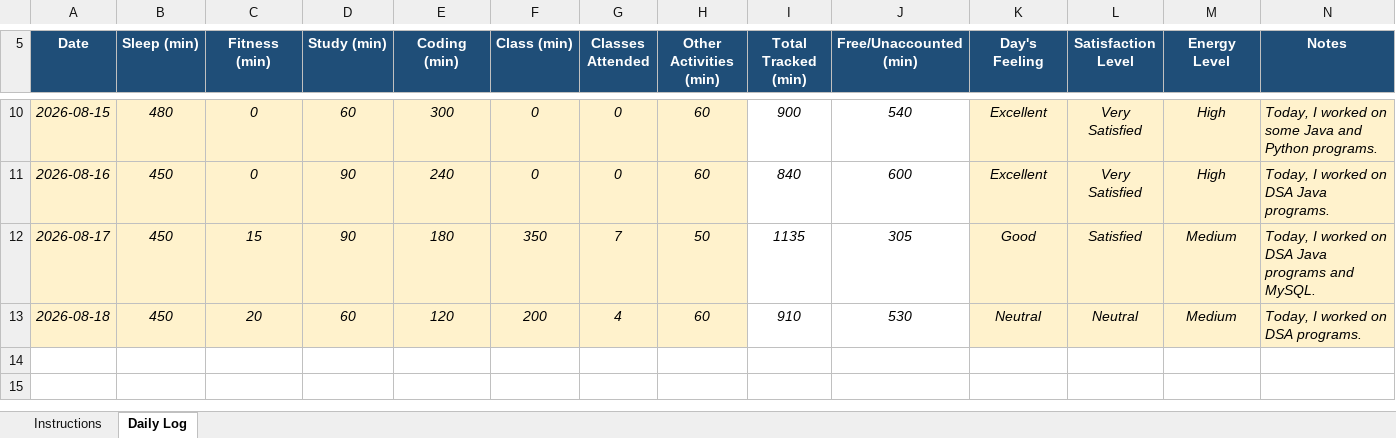
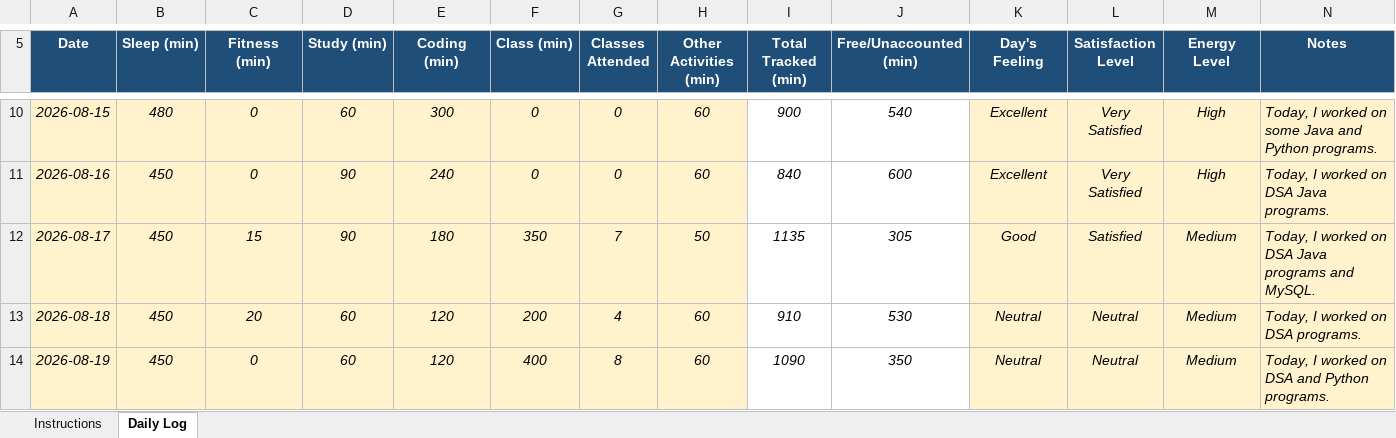
Before and after one commit to shivenhanda/Daily-Activity-Tracker-CAP776, an Excel workbook: 12625731.xlsx, sheet Daily Log, drawn as a sheet; only a part is shown, gaps mark what is left out; values as stored, in another font and other column widths than the file's, no borders; conditional formats not drawn; the diff names each change by its address in the sheet, - before the commit and + after, or states it on an @@ line.

Commit message:
19 August 2026

```diff
--- a/12625731.xlsx (sheet Daily Log)
+++ b/12625731.xlsx (sheet Daily Log)
+row 14: 2026-08-19 | 450 | 0 | 60 | 120 | 400 | 8 | 60 | 1090 | 350 | Neutral | Neutral | Medium | Today, I worked on DSA and Python programs.
```
